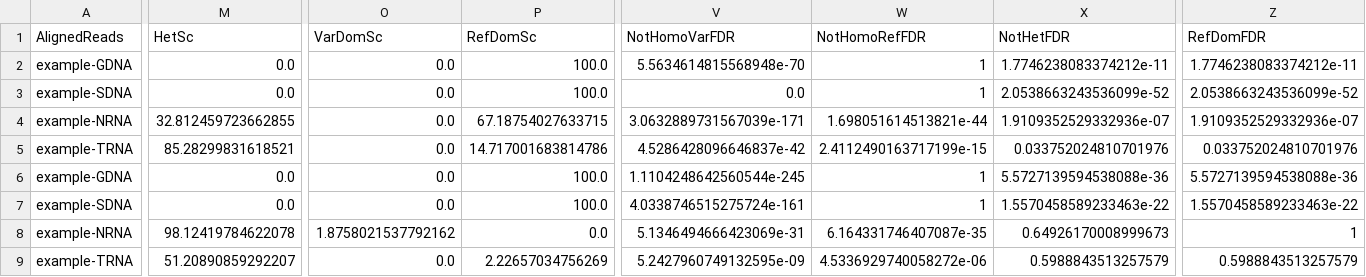
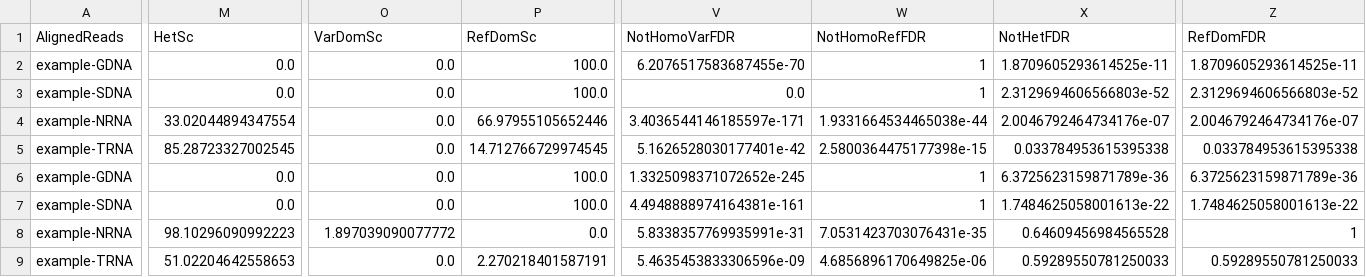
Before and after one commit to HorvathLab/NGS, a TSV file: RNA2DNA/data/example-output/Events_RNAed.tsv, drawn as a sheet; only a part is shown, gaps mark what is left out; the diff covers the shown part only; the diff names each change by its address in the sheet, - before the commit and + after, or states it on an @@ line.

```diff
--- a/RNA2DNA/data/example-output/Events_RNAed.tsv
+++ b/RNA2DNA/data/example-output/Events_RNAed.tsv
-V2 (NotHomoVarFDR): 5.5634614815568948e-70
+V2 (NotHomoVarFDR): 6.2076517583687455e-70
-X2 (NotHetFDR): 1.7746238083374212e-11
+X2 (NotHetFDR): 1.8709605293614525e-11
-Z2 (RefDomFDR): 1.7746238083374212e-11
+Z2 (RefDomFDR): 1.8709605293614525e-11
-X3 (NotHetFDR): 2.0538663243536099e-52
+X3 (NotHetFDR): 2.3129694606566803e-52
-Z3 (RefDomFDR): 2.0538663243536099e-52
+Z3 (RefDomFDR): 2.3129694606566803e-52
-M4 (HetSc): 32.812459723662855
+M4 (HetSc): 33.02044894347554
-P4 (RefDomSc): 67.18754027633715
+P4 (RefDomSc): 66.97955105652446
-V4 (NotHomoVarFDR): 3.0632889731567039e-171
+V4 (NotHomoVarFDR): 3.4036544146185597e-171
-W4 (NotHomoRefFDR): 1.698051614513821e-44
+W4 (NotHomoRefFDR): 1.9331664534465038e-44
-X4 (NotHetFDR): 1.9109352529332936e-07
+X4 (NotHetFDR): 2.0046792464734176e-07
-Z4 (RefDomFDR): 1.9109352529332936e-07
+Z4 (RefDomFDR): 2.0046792464734176e-07
-M5 (HetSc): 85.28299831618521
+M5 (HetSc): 85.28723327002545
-P5 (RefDomSc): 14.717001683814786
+P5 (RefDomSc): 14.712766729974545
-V5 (NotHomoVarFDR): 4.5286428096646837e-42
+V5 (NotHomoVarFDR): 5.1626528030177401e-42
-W5 (NotHomoRefFDR): 2.4112490163717199e-15
+W5 (NotHomoRefFDR): 2.5800364475177398e-15
-X5 (NotHetFDR): 0.033752024810701976
+X5 (NotHetFDR): 0.033784953615395338
-Z5 (RefDomFDR): 0.033752024810701976
+Z5 (RefDomFDR): 0.033784953615395338
-V6 (NotHomoVarFDR): 1.1104248642560544e-245
+V6 (NotHomoVarFDR): 1.3325098371072652e-245
-X6 (NotHetFDR): 5.5727139594538088e-36
+X6 (NotHetFDR): 6.3725623159871789e-36
-Z6 (RefDomFDR): 5.5727139594538088e-36
+Z6 (RefDomFDR): 6.3725623159871789e-36
-V7 (NotHomoVarFDR): 4.0338746515275724e-161
+V7 (NotHomoVarFDR): 4.4948888974164381e-161
-X7 (NotHetFDR): 1.5570458589233463e-22
+X7 (NotHetFDR): 1.7484625058001613e-22
-Z7 (RefDomFDR): 1.5570458589233463e-22
+Z7 (RefDomFDR): 1.7484625058001613e-22
-M8 (HetSc): 98.12419784622078
+M8 (HetSc): 98.10296090992223
-O8 (VarDomSc): 1.8758021537792162
+O8 (VarDomSc): 1.897039090077772
-V8 (NotHomoVarFDR): 5.1346494666423069e-31
+V8 (NotHomoVarFDR): 5.8338357769935991e-31
-W8 (NotHomoRefFDR): 6.164331746407087e-35
+W8 (NotHomoRefFDR): 7.0531423703076431e-35
-X8 (NotHetFDR): 0.64926170008999673
+X8 (NotHetFDR): 0.64609456984565528
-M9 (HetSc): 51.20890859292207
+M9 (HetSc): 51.02204642558653
-P9 (RefDomSc): 2.22657034756269
+P9 (RefDomSc): 2.270218401587191
-V9 (NotHomoVarFDR): 5.2427960749132595e-09
+V9 (NotHomoVarFDR): 5.4635453833306596e-09
-W9 (NotHomoRefFDR): 4.5336929740058272e-06
+W9 (NotHomoRefFDR): 4.6856896170649825e-06
-X9 (NotHetFDR): 0.5988843513257579
+X9 (NotHetFDR): 0.59289550781250033
-Z9 (RefDomFDR): 0.5988843513257579
+Z9 (RefDomFDR): 0.59289550781250033
```
Also changed, not shown: 1 edited cell elsewhere in this file, RNA2DNA/data/example-output/Events_SOM.tsv, RNA2DNA/data/example-output/Events_T-RNAed.tsv, 27 other files.
